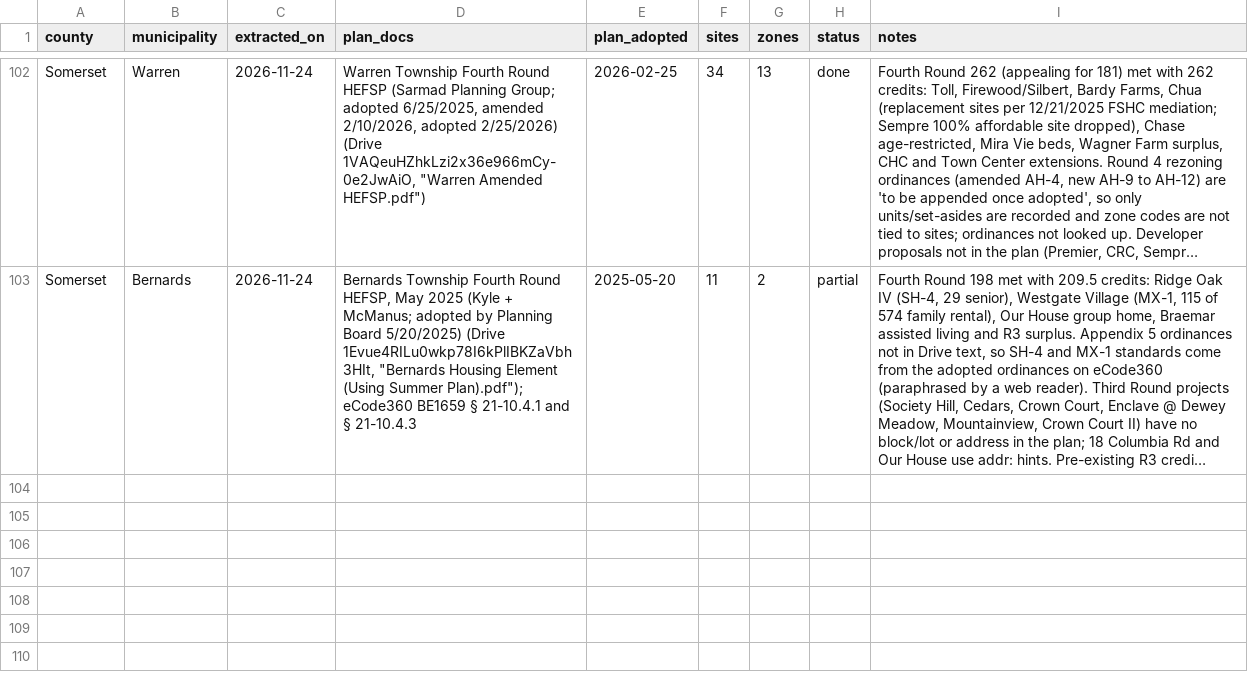
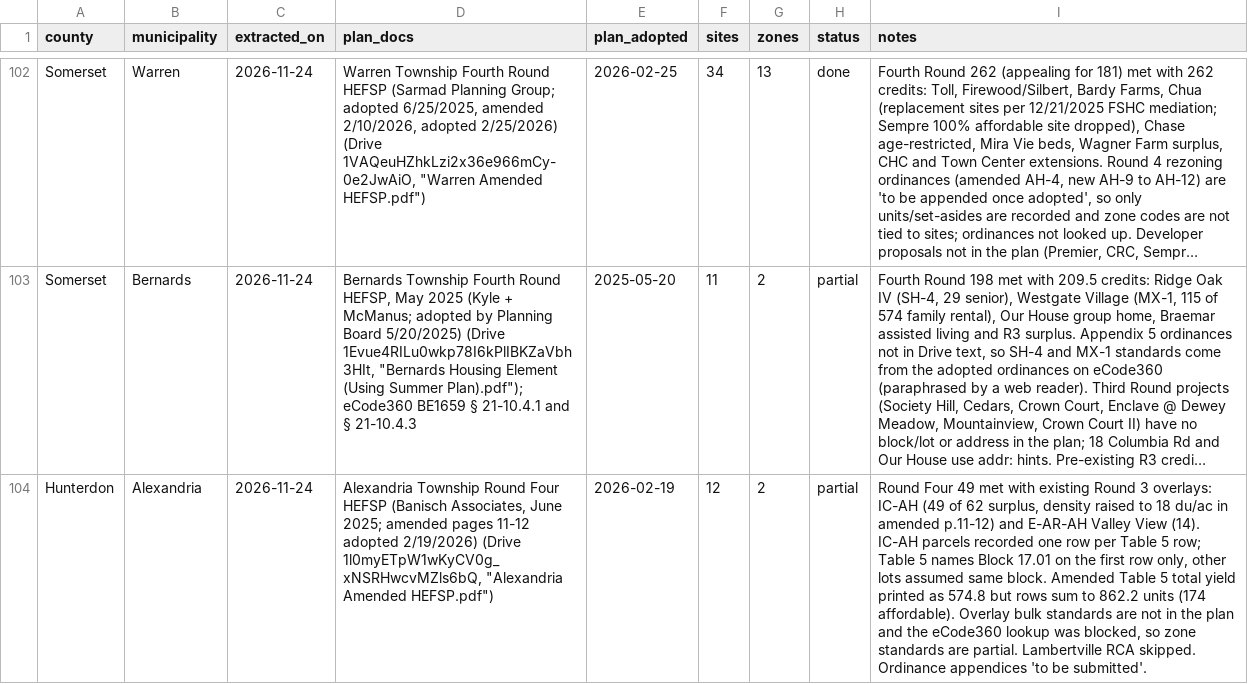
Before and after one commit to nickrogers280-coder/nj-round4-map, a CSV file: data/extraction_log.csv, drawn as a sheet; only a part is shown, gaps mark what is left out; long unchanged cells end in …; the diff names each change by its address in the sheet, - before the commit and + after, or states it on an @@ line.

```diff
--- a/data/extraction_log.csv
+++ b/data/extraction_log.csv
+row 104: Hunterdon | Alexandria | 2026-11-24 | Alexandria Township Round Four HEFSP (Banisch Associates, June 2025; amended pages 11-12 adopted 2/19/2026) (Drive 1l0myETpW1wKyCV0g_xNSRHwcvMZls6bQ, "Alexandria Amended HEFSP.pdf") | 2026-02-19 | 12 | 2 | partial | Round Four 49 met with existing Round 3 overlays: IC-AH (49 of 62 surplus, density raised to 18 du/ac in amended p.11-12) and E-AR-AH Valley View (14). IC-AH parcels recorded one row per Table 5 row; Table 5 names Block 17.01 on the first row only, other lots assumed same block. Amended Table 5 total yield printed as 574.8 but rows sum to 862.2 units (174 affordable). Overlay bulk standards are not in the plan and the eCode360 lookup was blocked, so zone standards are partial. Lambertville RCA skipped. Ordinance appendices 'to be submitted'.
```
Also changed, not shown: data/zones.csv, 1 other file.
